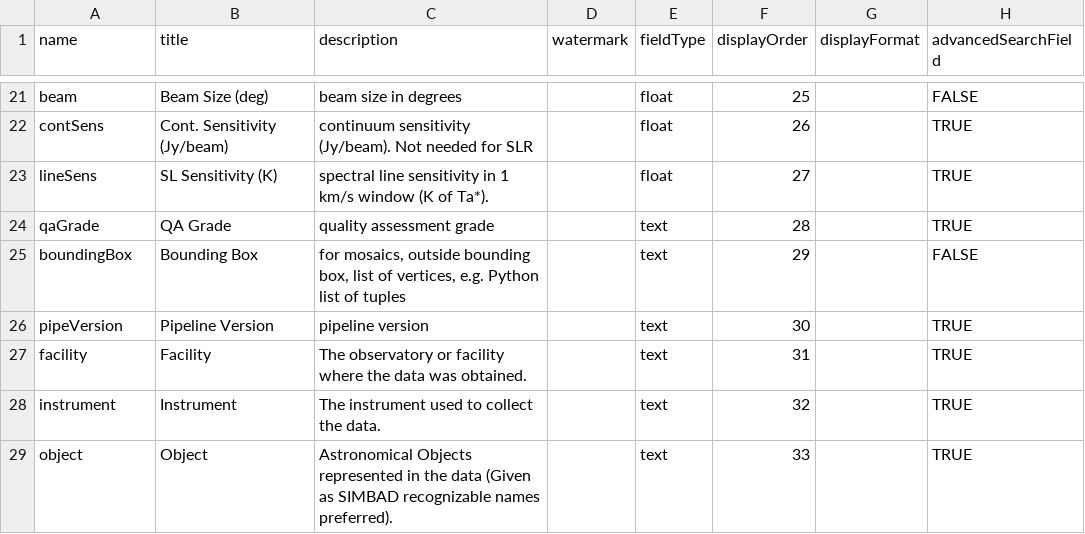
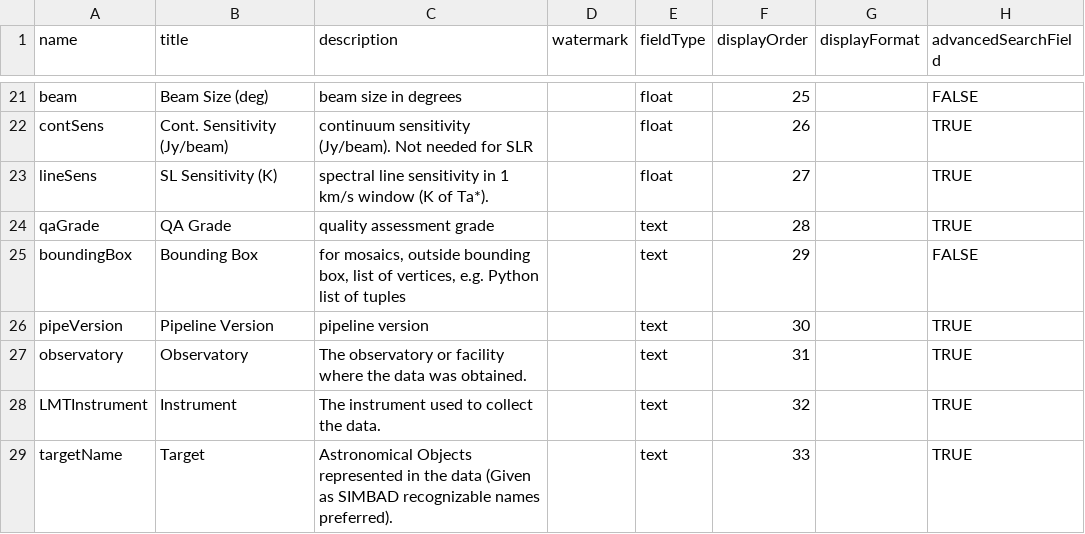
Before and after one commit to toltec-astro/dvpipe, a CSV file: dvpipe/aux/LMTMetaDatablock.csv, drawn as a sheet; only a part is shown, gaps mark what is left out; the diff names each change by its address in the sheet, - before the commit and + after, or states it on an @@ line.

```diff
--- a/dvpipe/aux/LMTMetaDatablock.csv
+++ b/dvpipe/aux/LMTMetaDatablock.csv
-A27 (name): facility
+A27 (name): observatory
-B27 (title): Facility
+B27 (title): Observatory
-A28 (name): instrument
+A28 (name): LMTInstrument
-A29 (name): object
+A29 (name): targetName
-B29 (title): Object
+B29 (title): Target
```
Also changed, not shown: dvpipe/aux/LMTControlledVocabulary.csv, dvpipe/aux/LMT_Dataverse_Metadata_Definition.tsv, 1 other file.
